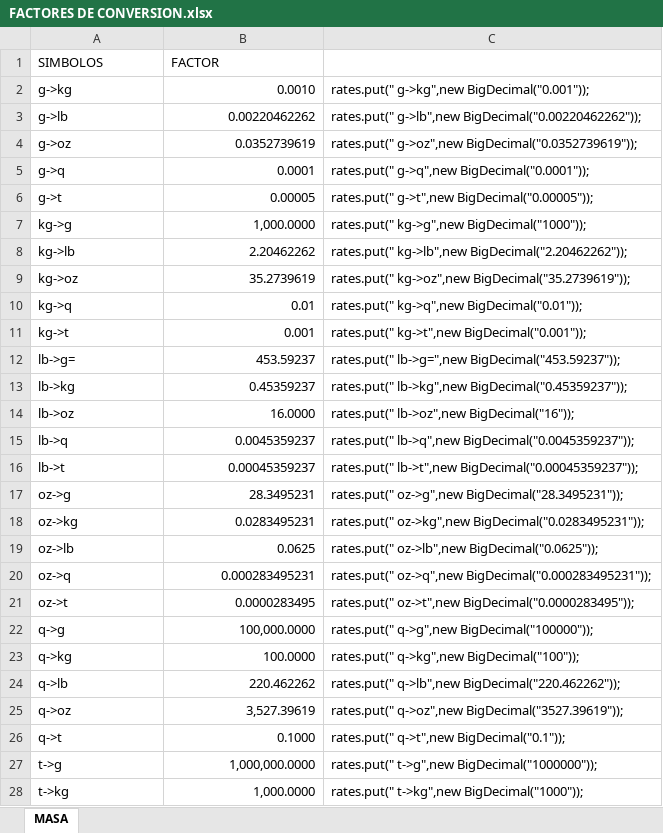
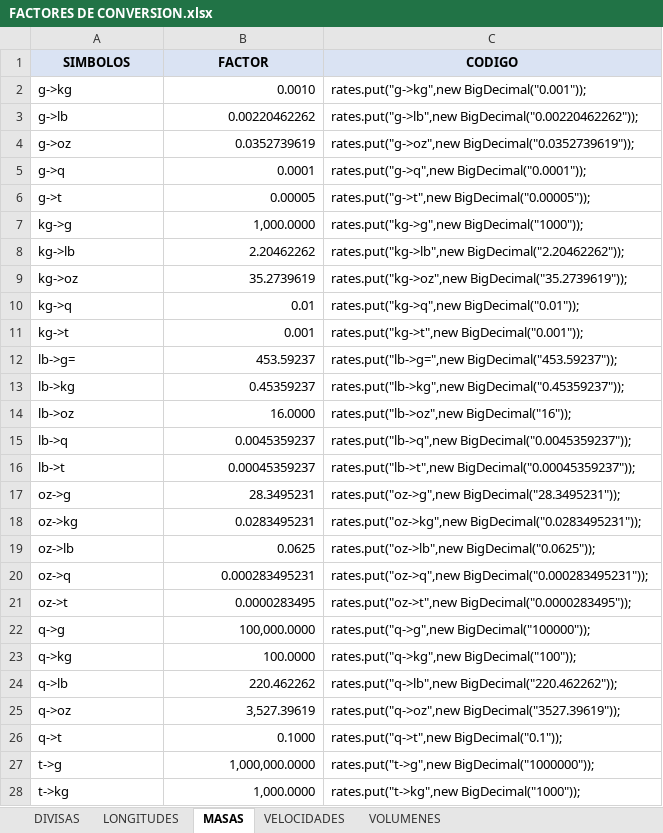
Before and after one commit to manueletz/Challenge-Oracle-One-Conversor-De-Monedas, an Excel workbook: src/utilitarios/FACTORES DE CONVERSION.xlsx, sheet MASAS, drawn as a sheet; only a part is shown; values as stored, in another font and other column widths than the file's, no borders; the diff covers the shown part only; the diff names each change by its address in the sheet, - before the commit and + after, or states it on an @@ line.

Commit message:
depuracion del codigo

```diff
--- a/src/utilitarios/FACTORES DE CONVERSION.xlsx (sheet MASAS)
+++ b/src/utilitarios/FACTORES DE CONVERSION.xlsx (sheet MASAS)
-sheet tab: MASA
+sheet tab: MASAS
+sheet tab: DIVISAS
+sheet tab: LONGITUDES
+sheet tab: VELOCIDADES
+sheet tab: VOLUMENES
-A1:C1 fill: none
+A1:C1 fill: #DAE3F3
@@ A1:B1 bold: off → on, alignment: left → center @@
-C1: (empty)
+C1: CODIGO
-C2 (CODIGO): rates.put(" g->kg",new BigDecimal("0.001"));
+C2 (CODIGO): rates.put("g->kg",new BigDecimal("0.001"));
-C3 (CODIGO): rates.put(" g->lb",new BigDecimal("0.00220462262"));
+C3 (CODIGO): rates.put("g->lb",new BigDecimal("0.00220462262"));
-C4 (CODIGO): rates.put(" g->oz",new BigDecimal("0.0352739619"));
+C4 (CODIGO): rates.put("g->oz",new BigDecimal("0.0352739619"));
-C5 (CODIGO): rates.put(" g->q",new BigDecimal("0.0001"));
+C5 (CODIGO): rates.put("g->q",new BigDecimal("0.0001"));
-C6 (CODIGO): rates.put(" g->t",new BigDecimal("0.00005"));
+C6 (CODIGO): rates.put("g->t",new BigDecimal("0.00005"));
-C7 (CODIGO): rates.put(" kg->g",new BigDecimal("1000"));
+C7 (CODIGO): rates.put("kg->g",new BigDecimal("1000"));
-C8 (CODIGO): rates.put(" kg->lb",new BigDecimal("2.20462262"));
+C8 (CODIGO): rates.put("kg->lb",new BigDecimal("2.20462262"));
-C9 (CODIGO): rates.put(" kg->oz",new BigDecimal("35.2739619"));
+C9 (CODIGO): rates.put("kg->oz",new BigDecimal("35.2739619"));
-C10 (CODIGO): rates.put(" kg->q",new BigDecimal("0.01"));
+C10 (CODIGO): rates.put("kg->q",new BigDecimal("0.01"));
-C11 (CODIGO): rates.put(" kg->t",new BigDecimal("0.001"));
+C11 (CODIGO): rates.put("kg->t",new BigDecimal("0.001"));
-C12 (CODIGO): rates.put(" lb->g=",new BigDecimal("453.59237"));
+C12 (CODIGO): rates.put("lb->g=",new BigDecimal("453.59237"));
-C13 (CODIGO): rates.put(" lb->kg",new BigDecimal("0.45359237"));
+C13 (CODIGO): rates.put("lb->kg",new BigDecimal("0.45359237"));
-C14 (CODIGO): rates.put(" lb->oz",new BigDecimal("16"));
+C14 (CODIGO): rates.put("lb->oz",new BigDecimal("16"));
-C15 (CODIGO): rates.put(" lb->q",new BigDecimal("0.0045359237"));
+C15 (CODIGO): rates.put("lb->q",new BigDecimal("0.0045359237"));
-C16 (CODIGO): rates.put(" lb->t",new BigDecimal("0.00045359237"));
+C16 (CODIGO): rates.put("lb->t",new BigDecimal("0.00045359237"));
-C17 (CODIGO): rates.put(" oz->g",new BigDecimal("28.3495231"));
+C17 (CODIGO): rates.put("oz->g",new BigDecimal("28.3495231"));
-C18 (CODIGO): rates.put(" oz->kg",new BigDecimal("0.0283495231"));
+C18 (CODIGO): rates.put("oz->kg",new BigDecimal("0.0283495231"));
-C19 (CODIGO): rates.put(" oz->lb",new BigDecimal("0.0625"));
+C19 (CODIGO): rates.put("oz->lb",new BigDecimal("0.0625"));
-C20 (CODIGO): rates.put(" oz->q",new BigDecimal("0.000283495231"));
+C20 (CODIGO): rates.put("oz->q",new BigDecimal("0.000283495231"));
-C21 (CODIGO): rates.put(" oz->t",new BigDecimal("0.0000283495"));
+C21 (CODIGO): rates.put("oz->t",new BigDecimal("0.0000283495"));
-C22 (CODIGO): rates.put(" q->g",new BigDecimal("100000"));
+C22 (CODIGO): rates.put("q->g",new BigDecimal("100000"));
-C23 (CODIGO): rates.put(" q->kg",new BigDecimal("100"));
+C23 (CODIGO): rates.put("q->kg",new BigDecimal("100"));
-C24 (CODIGO): rates.put(" q->lb",new BigDecimal("220.462262"));
+C24 (CODIGO): rates.put("q->lb",new BigDecimal("220.462262"));
-C25 (CODIGO): rates.put(" q->oz",new BigDecimal("3527.39619"));
+C25 (CODIGO): rates.put("q->oz",new BigDecimal("3527.39619"));
-C26 (CODIGO): rates.put(" q->t",new BigDecimal("0.1"));
+C26 (CODIGO): rates.put("q->t",new BigDecimal("0.1"));
-C27 (CODIGO): rates.put(" t->g",new BigDecimal("1000000"));
+C27 (CODIGO): rates.put("t->g",new BigDecimal("1000000"));
-C28 (CODIGO): rates.put(" t->kg",new BigDecimal("1000"));
+C28 (CODIGO): rates.put("t->kg",new BigDecimal("1000"));
```
Also changed, not shown: 3 edited cells elsewhere in this sheet, 50 other files.
